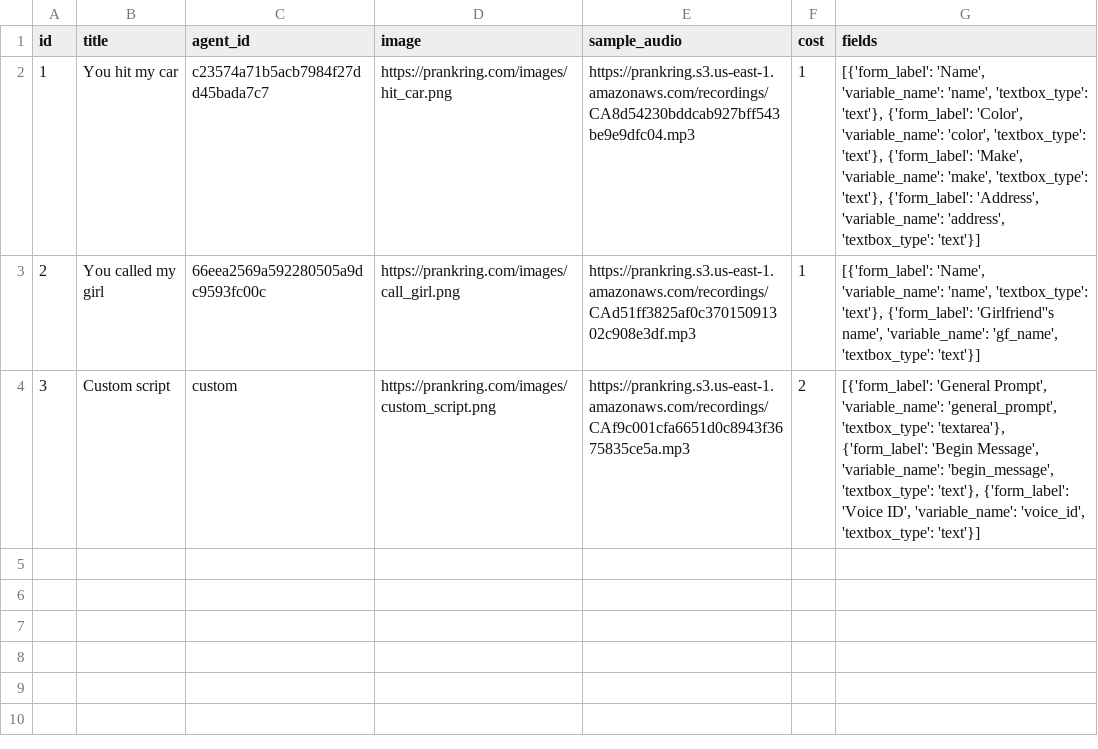
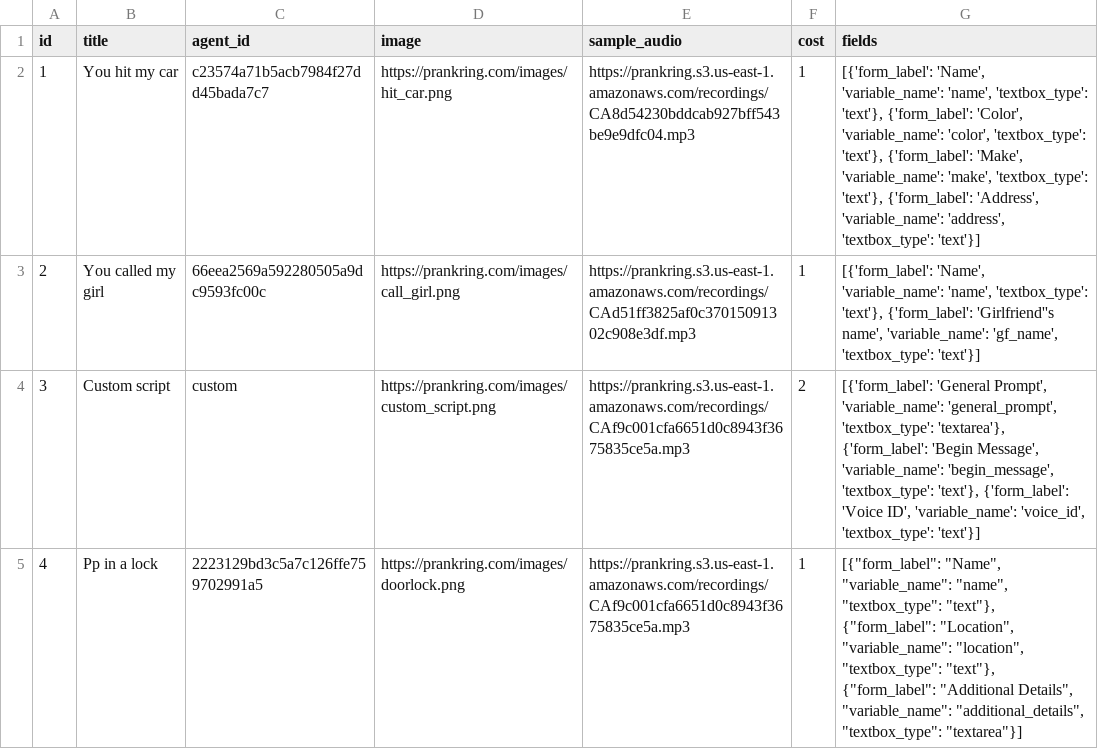
Before and after one commit to ibbi/justaprankbro, a CSV file: server/scripts.csv, drawn as a sheet.

```diff
--- a/server/scripts.csv
+++ b/server/scripts.csv
@@ -4 +4,2 @@ id,title,agent_id,image,sample_audio,cost,fields
 3,Custom script,custom,https://prankring.com/images/custom_script.png,https://prankring.s3.us-east-1.amazonaws.com/recordings/CAf9c001cfa6651d0c8943f3675835ce5a.mp3,2,"[{'form_label': 'General Prompt', 'variable_name': 'general_prompt', 'textbox_type': 'textarea'}, {'form_label': 'Begin Message', 'variable_name': 'begin_message', 'textbox_type': 'text'}, {'form_label': 'Voice ID', 'variable_name': 'voice_id', 'textbox_type': 'text'}]"
+4,Pp in a lock,2223129bd3c5a7c126ffe759702991a5,https://prankring.com/images/doorlock.png,https://prankring.s3.us-east-1.amazonaws.com/recordings/CAf9c001cfa6651d0c8943f3675835ce5a.mp3,1,"[{""form_label"": ""Name"", ""variable_name"": ""name"", ""textbox_type"": ""text""}, {""form_label"": ""Location"", ""variable_name"": ""location"", ""textbox_type"": ""text""}, {""form_label"": ""Additional Details"", ""variable_name"": ""additional_details"", ""textbox_type"": ""textarea""}]"
```
Also changed, not shown: 2 other files.
